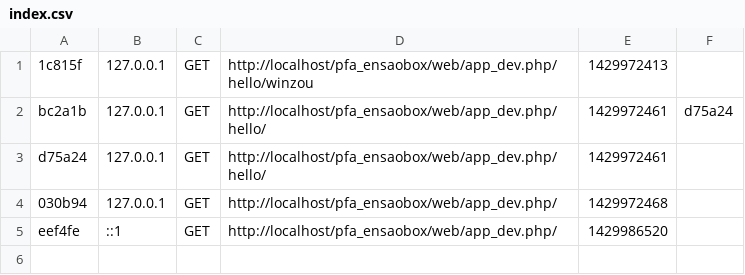
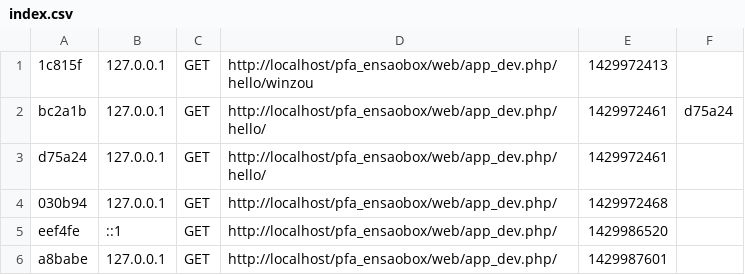
Before and after one commit to zougamohamed/pfa_ensaobox, a CSV file: app/cache/dev/profiler/index.csv, drawn as a sheet.

```diff
--- a/app/cache/dev/profiler/index.csv
+++ b/app/cache/dev/profiler/index.csv
@@ -5 +5,2 @@ d75a24,127.0.0.1,GET,http://localhost/pfa_ensaobox/web/app_dev.php/hello/,142997
 eef4fe,::1,GET,http://localhost/pfa_ensaobox/web/app_dev.php/,1429986520,
+a8babe,127.0.0.1,GET,http://localhost/pfa_ensaobox/web/app_dev.php/,1429987601,
```
Also changed, not shown: 2 other files.
